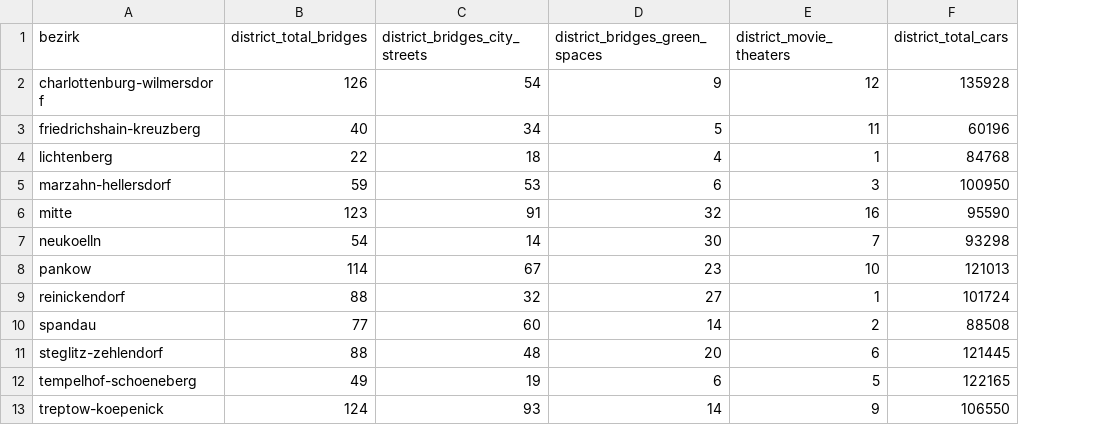
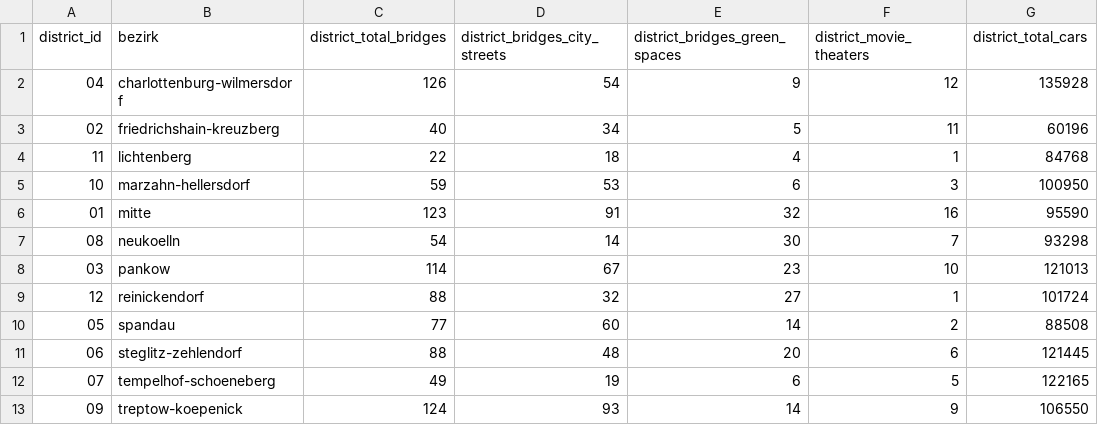
Before and after one commit to Dido-D-B/Berlin_Housing_Recommender, a CSV file: data/master_tables/berlin_bezirk_master_table.csv, drawn as a sheet; only a part is shown; the diff names each change by its address in the sheet, - before the commit and + after, or states it on an @@ line.

```diff
--- a/data/master_tables/berlin_bezirk_master_table.csv
+++ b/data/master_tables/berlin_bezirk_master_table.csv
+column A (district_id), rows 2-13: 04 | 02 | 11 | 10 | 01 | 08 | 03 | 12 | 05 | 06 | 07 | 09
```
Also changed, not shown: data/master_tables/berlin_ortsteil_master_with_poi_features.csv, 3 other files.
